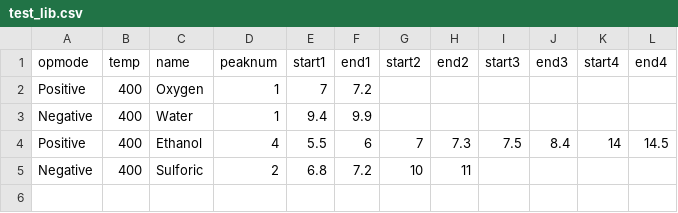
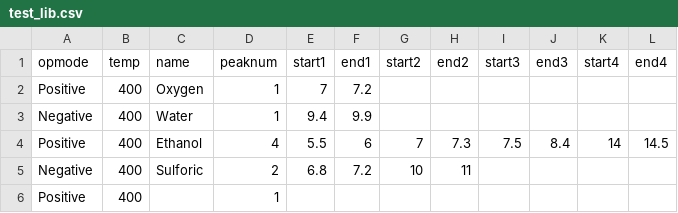
Before and after one commit to zamanimma/IMS-Diffusion, a CSV file: test_lib.csv, drawn as a sheet.

```diff
--- a/test_lib.csv
+++ b/test_lib.csv
@@ -5 +5,2 @@ Positive,400,Ethanol,4,5.5,6,7,7.3,7.5,8.4,14,14.5
 Negative,400,Sulforic,2,6.8,7.2,10,11,,,,
+Positive,400,,1,,,,,,,,
```
Also changed, not shown: 13 other files.
